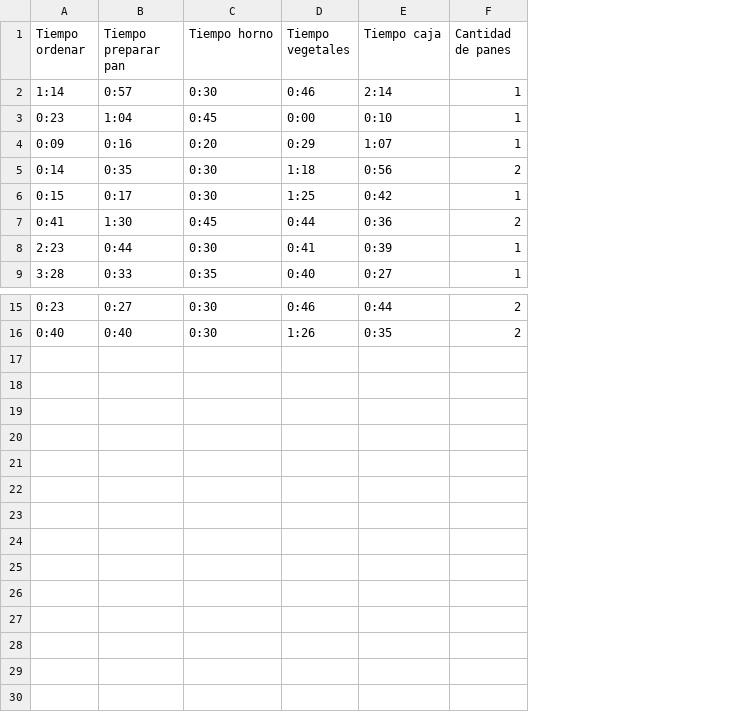
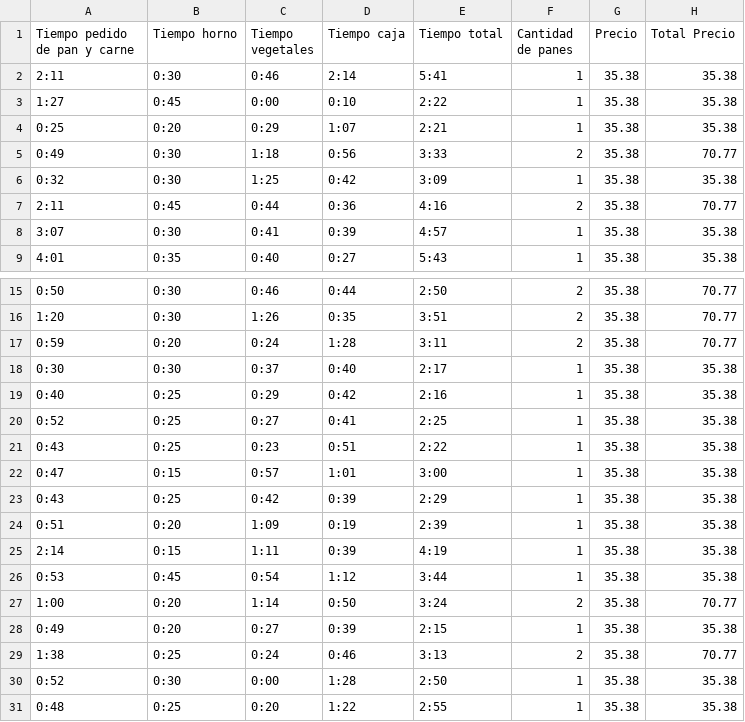
Before and after one commit to LFGuzman2105/proyecto_ip, a CSV file: parte2/datos_subway.csv, drawn as a sheet; only a part is shown, gaps mark what is left out; removed rows and columns are numbered as before the commit, all else as after; the diff names each change by its address in the sheet, - before the commit and + after, or states it on an @@ line.

```diff
--- a/parte2/datos_subway.csv
+++ b/parte2/datos_subway.csv
-column A (Tiempo ordenar), rows 2-9: 1:14 | 0:23 | 0:09 | 0:14 | 0:15 | 0:41 | 2:23 | 3:28; rows 15-16: 0:23 | 0:40
-column B (Tiempo preparar pan), rows 2-9: 0:57 | 1:04 | 0:16 | 0:35 | 0:17 | 1:30 | 0:44 | 0:33; rows 15-16: 0:27 | 0:40
+column A (Tiempo pedido de pan y carne), rows 2-9: 2:11 | 1:27 | 0:25 | 0:49 | 0:32 | 2:11 | 3:07 | 4:01; rows 15-16: 0:50 | 1:20
+column E (Tiempo total), rows 2-9: 5:41 | 2:22 | 2:21 | 3:33 | 3:09 | 4:16 | 4:57 | 5:43; rows 15-16: 2:50 | 3:51
+column G (Precio), rows 2-9: all 35.38; rows 15-16: 35.38 | 35.38
+column H (Total Precio), rows 2-9: 35.38 | 35.38 | 35.38 | 70.77 | 35.38 | 70.77 | 35.38 | 35.38; rows 15-16: 70.77 | 70.77
+row 17: 0:59 | 0:20 | 0:24 | 1:28 | 3:11 | 2 | 35.38 | 70.77
+row 18: 0:30 | 0:30 | 0:37 | 0:40 | 2:17 | 1 | 35.38 | 35.38
+row 19: 0:40 | 0:25 | 0:29 | 0:42 | 2:16 | 1 | 35.38 | 35.38
+row 20: 0:52 | 0:25 | 0:27 | 0:41 | 2:25 | 1 | 35.38 | 35.38
+row 21: 0:43 | 0:25 | 0:23 | 0:51 | 2:22 | 1 | 35.38 | 35.38
+row 22: 0:47 | 0:15 | 0:57 | 1:01 | 3:00 | 1 | 35.38 | 35.38
+row 23: 0:43 | 0:25 | 0:42 | 0:39 | 2:29 | 1 | 35.38 | 35.38
+row 24: 0:51 | 0:20 | 1:09 | 0:19 | 2:39 | 1 | 35.38 | 35.38
+row 25: 2:14 | 0:15 | 1:11 | 0:39 | 4:19 | 1 | 35.38 | 35.38
+row 26: 0:53 | 0:45 | 0:54 | 1:12 | 3:44 | 1 | 35.38 | 35.38
+row 27: 1:00 | 0:20 | 1:14 | 0:50 | 3:24 | 2 | 35.38 | 70.77
+row 28: 0:49 | 0:20 | 0:27 | 0:39 | 2:15 | 1 | 35.38 | 35.38
+row 29: 1:38 | 0:25 | 0:24 | 0:46 | 3:13 | 2 | 35.38 | 70.77
+row 30: 0:52 | 0:30 | 0:00 | 1:28 | 2:50 | 1 | 35.38 | 35.38
+row 31: 0:48 | 0:25 | 0:20 | 1:22 | 2:55 | 1 | 35.38 | 35.38
```
Also changed, not shown: 16 other files.
